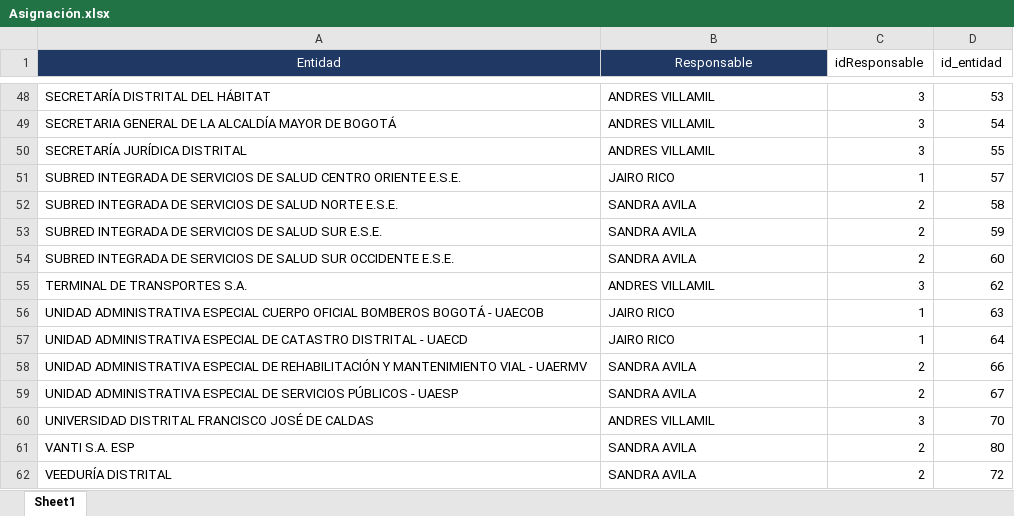
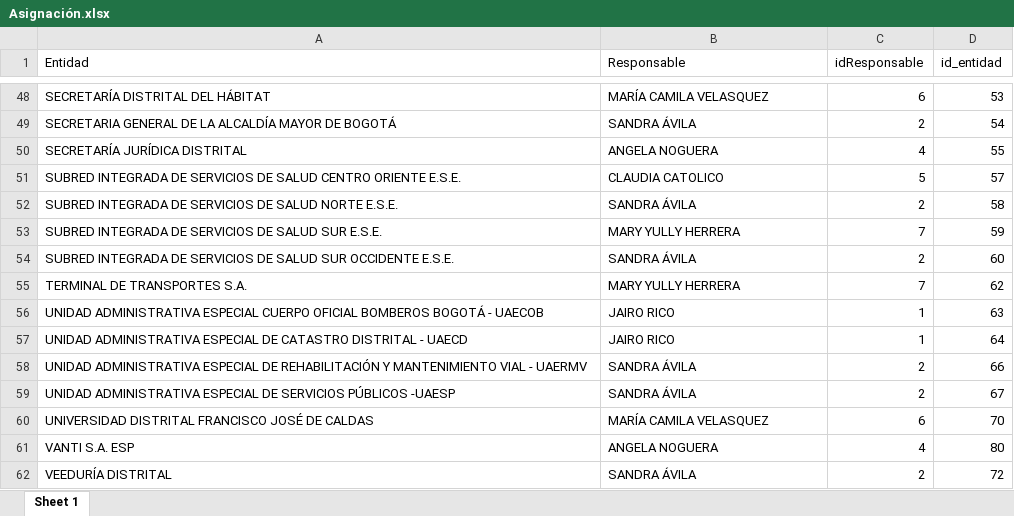
Before and after one commit to nrincon2302/ModuloReportes, an Excel workbook: app/info/Asignación.xlsx, sheet Sheet 1, drawn as a sheet; only a part is shown, gaps mark what is left out; values as stored, in another font and other column widths than the file's, no borders; the diff covers the shown part only; the diff names each change by its address in the sheet, - before the commit and + after, or states it on an @@ line.

```diff
--- a/app/info/Asignación.xlsx (sheet Sheet 1)
+++ b/app/info/Asignación.xlsx (sheet Sheet 1)
-sheet tab: Sheet1
+sheet tab: Sheet 1
@@ A1:B1 fill: #203864 → none, text colour: #FFFFFF → black, alignment: center → left @@
-B48 (Responsable): ANDRES VILLAMIL
+B48 (Responsable): MARÍA CAMILA VELASQUEZ
-C48 (idResponsable): 3
+C48 (idResponsable): 6
-B49 (Responsable): ANDRES VILLAMIL
+B49 (Responsable): SANDRA ÁVILA
-C49 (idResponsable): 3
+C49 (idResponsable): 2
-B50 (Responsable): ANDRES VILLAMIL
+B50 (Responsable): ANGELA NOGUERA
-C50 (idResponsable): 3
+C50 (idResponsable): 4
-B51 (Responsable): JAIRO RICO
+B51 (Responsable): CLAUDIA CATOLICO
-C51 (idResponsable): 1
+C51 (idResponsable): 5
-B52 (Responsable): SANDRA AVILA
+B52 (Responsable): SANDRA ÁVILA
-B53 (Responsable): SANDRA AVILA
+B53 (Responsable): MARY YULLY HERRERA
-C53 (idResponsable): 2
+C53 (idResponsable): 7
-B54 (Responsable): SANDRA AVILA
+B54 (Responsable): SANDRA ÁVILA
-B55 (Responsable): ANDRES VILLAMIL
+B55 (Responsable): MARY YULLY HERRERA
-C55 (idResponsable): 3
+C55 (idResponsable): 7
-B58:B59 (Responsable): SANDRA AVILA
+B58:B59 (Responsable): SANDRA ÁVILA
-A59 (Entidad): …SERVICIOS PÚBLICOS - UAESP
+A59 (Entidad): …SERVICIOS PÚBLICOS -UAESP
-B60 (Responsable): ANDRES VILLAMIL
+B60 (Responsable): MARÍA CAMILA VELASQUEZ
-C60 (idResponsable): 3
+C60 (idResponsable): 6
-B61 (Responsable): SANDRA AVILA
+B61 (Responsable): ANGELA NOGUERA
-C61 (idResponsable): 2
+C61 (idResponsable): 4
-B62 (Responsable): SANDRA AVILA
+B62 (Responsable): SANDRA ÁVILA
```
Also changed, not shown: 3 added rows, 3 removed rows and 64 edited cells elsewhere in this sheet, 11 other files.
